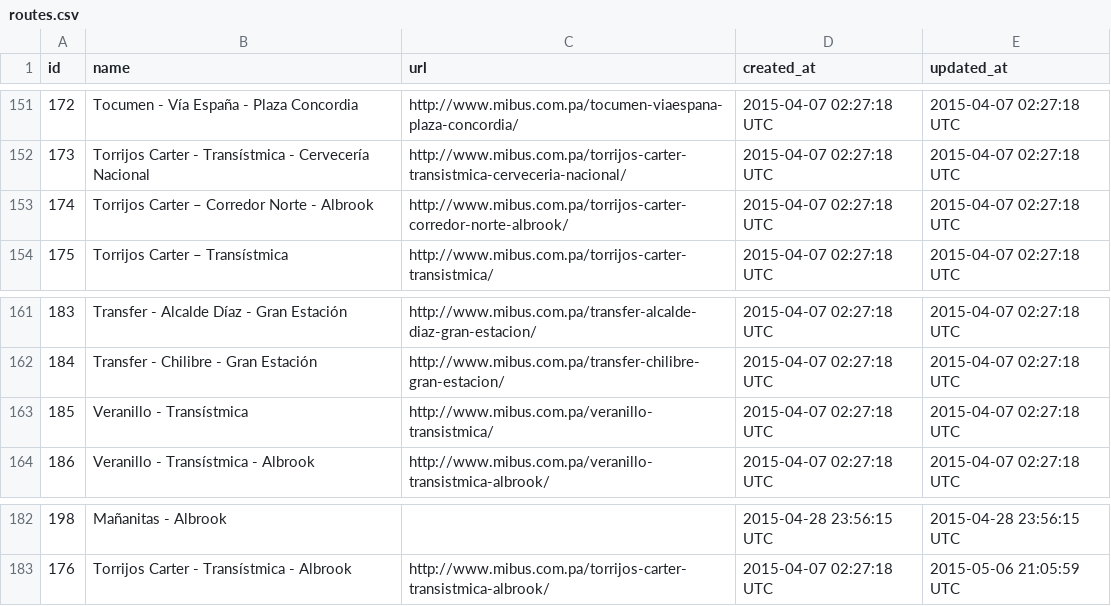
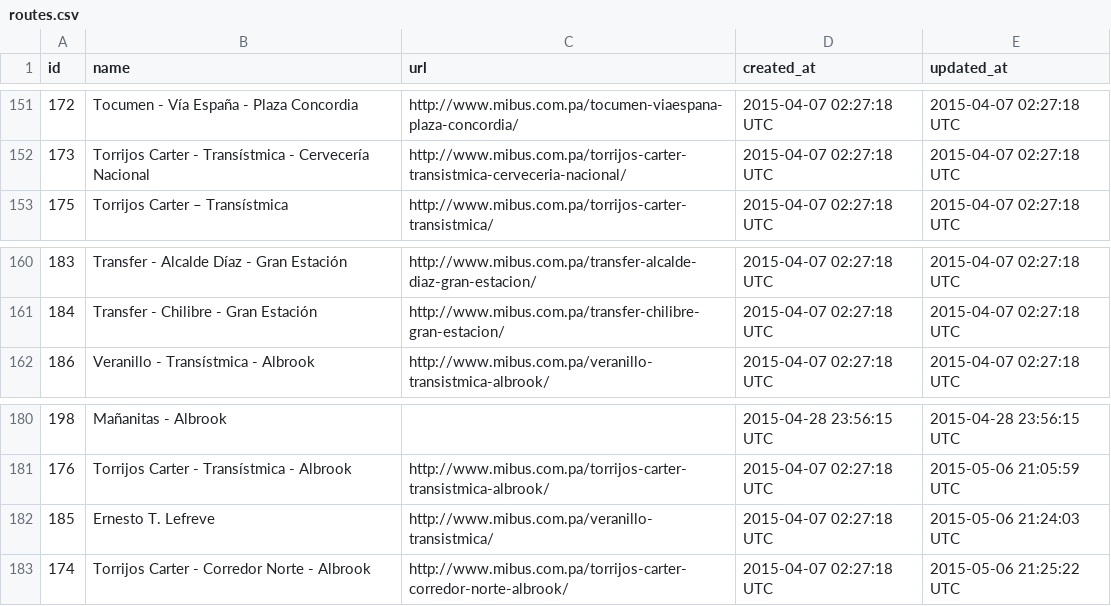
Before and after one commit to merlos/panatrans-dataset, a CSV file: routes.csv, drawn as a sheet; only a part is shown, gaps mark what is left out.

```diff
--- a/routes.csv
+++ b/routes.csv
@@ -152,3 +152,2 @@ id,name,url,created_at,updated_at
 173,Torrijos Carter - Transístmica - Cervecería Nacional,http://www.mibus.com.pa/torrijos-carter-transistmica-cerveceria-nacional/,2015-04-07 02:27:18 UTC,2015-04-07 02:27:18 UTC
-174,Torrijos Carter – Corredor Norte - Albrook,http://www.mibus.com.pa/torrijos-carter-corredor-norte-albrook/,2015-04-07 02:27:18 UTC,2015-04-07 02:27:18 UTC
 175,Torrijos Carter – Transístmica,http://www.mibus.com.pa/torrijos-carter-transistmica/,2015-04-07 02:27:18 UTC,2015-04-07 02:27:18 UTC
@@ -162,3 +161,2 @@ id,name,url,created_at,updated_at
 184,Transfer - Chilibre - Gran Estación,http://www.mibus.com.pa/transfer-chilibre-gran-estacion/,2015-04-07 02:27:18 UTC,2015-04-07 02:27:18 UTC
-185,Veranillo - Transístmica,http://www.mibus.com.pa/veranillo-transistmica/,2015-04-07 02:27:18 UTC,2015-04-07 02:27:18 UTC
 186,Veranillo - Transístmica - Albrook,http://www.mibus.com.pa/veranillo-transistmica-albrook/,2015-04-07 02:27:18 UTC,2015-04-07 02:27:18 UTC
@@ -183 +181,3 @@ id,name,url,created_at,updated_at
 176,Torrijos Carter - Transístmica - Albrook,http://www.mibus.com.pa/torrijos-carter-transistmica-albrook/,2015-04-07 02:27:18 UTC,2015-05-06 21:05:59 UTC
+185,Ernesto T. Lefreve,http://www.mibus.com.pa/veranillo-transistmica/,2015-04-07 02:27:18 UTC,2015-05-06 21:24:03 UTC
+174,Torrijos Carter - Corredor Norte - Albrook,http://www.mibus.com.pa/torrijos-carter-corredor-norte-albrook/,2015-04-07 02:27:18 UTC,2015-05-06 21:25:22 UTC
```
Also changed, not shown: stop_sequences.csv, trips.csv.
